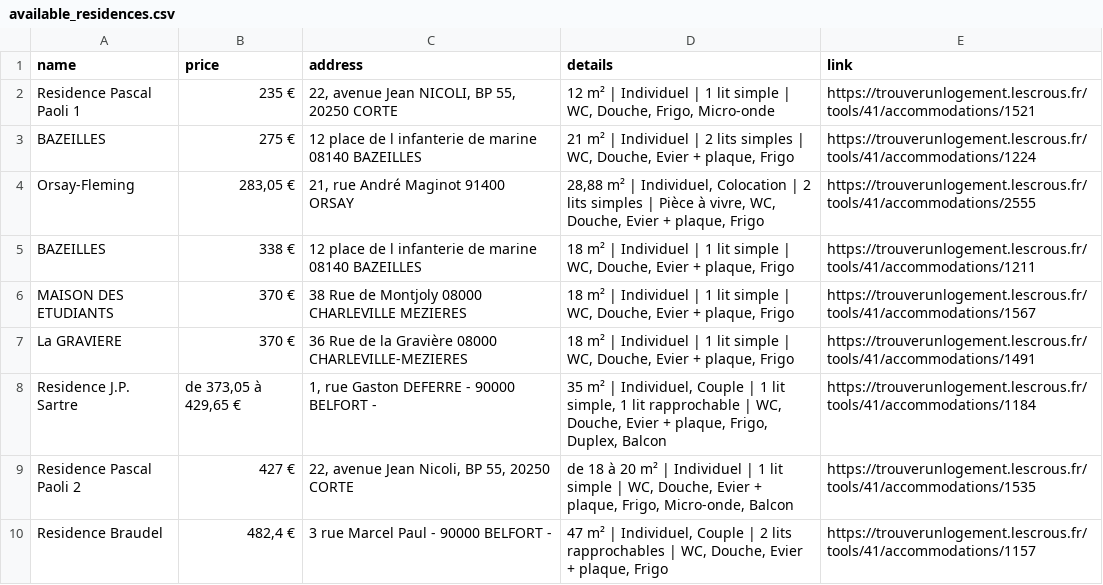
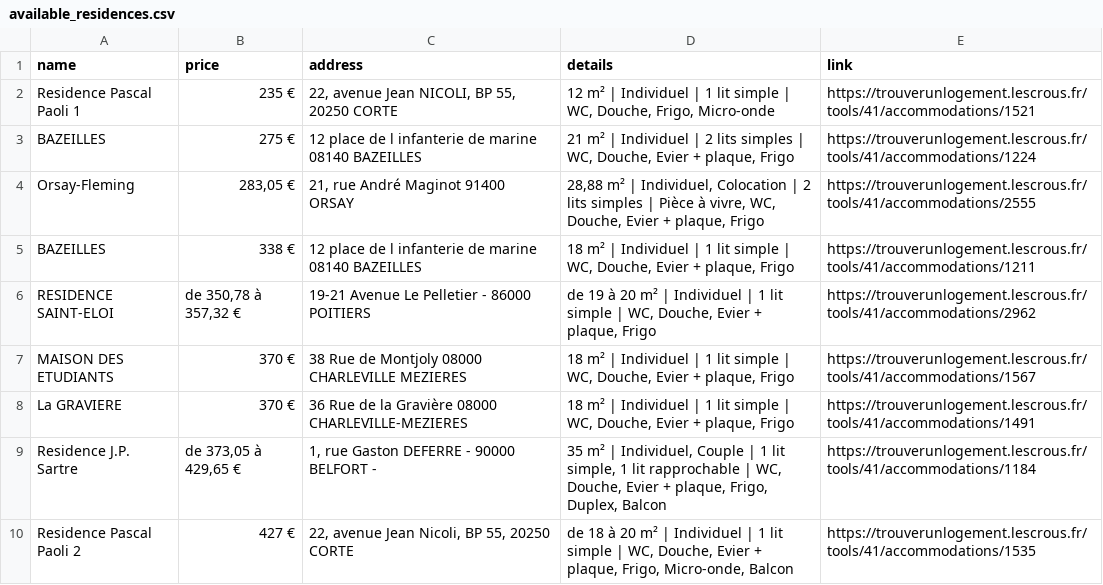
Before and after one commit to jabrane-me/crous-bot-notifier, a CSV file: available_residences.csv, drawn as a sheet; only a part is shown; the shorter side is filled out with more unchanged rows.

```diff
--- a/available_residences.csv
+++ b/available_residences.csv
@@ -5,2 +5,3 @@ Orsay-Fleming,"283,05 €","21, rue André Maginot 91400 ORSAY","28,88 m² | Ind
 BAZEILLES,338 €,12 place de l infanterie de marine 08140 BAZEILLES,"18 m² | Individuel | 1 lit simple | WC, Douche, Evier + plaque, Frigo",https://trouverunlogement.lescrous.fr/tools/41/accommodations/1211
+RESIDENCE SAINT-ELOI,"de 350,78 à 357,32 €",19-21 Avenue Le Pelletier - 86000 POITIERS,"de 19 à 20 m² | Individuel | 1 lit simple | WC, Douche, Evier + plaque, Frigo",https://trouverunlogement.lescrous.fr/tools/41/accommodations/2962
 MAISON DES ETUDIANTS,370 €,38 Rue de Montjoly 08000 CHARLEVILLE MEZIERES,"18 m² | Individuel | 1 lit simple | WC, Douche, Evier + plaque, Frigo",https://trouverunlogement.lescrous.fr/tools/41/accommodations/1567
```
Also changed, not shown: daily_activity_log.csv.
